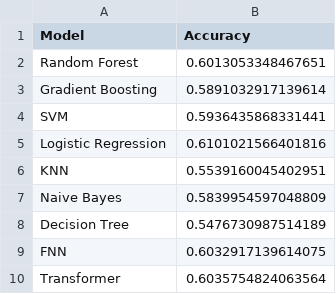
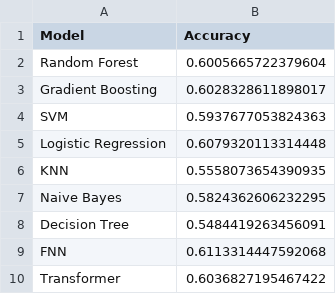
Before and after one commit to PayaamEmami/mma-predictive-modeling, a CSV file: results/validation_performances.csv, drawn as a sheet.

Commit message:
Automated update from S3 at 20261115124803

```diff
--- a/results/validation_performances.csv
+++ b/results/validation_performances.csv
@@ -1,10 +1,10 @@
 Model,Accuracy
-Random Forest,0.6013053348467651
-Gradient Boosting,0.5891032917139614
-SVM,0.5936435868331441
-Logistic Regression,0.6101021566401816
-KNN,0.5539160045402951
-Naive Bayes,0.5839954597048809
-Decision Tree,0.5476730987514189
-FNN,0.6032917139614075
-Transformer,0.6035754824063564
+Random Forest,0.6005665722379604
+Gradient Boosting,0.6028328611898017
+SVM,0.5937677053824363
+Logistic Regression,0.6079320113314448
+KNN,0.5558073654390935
+Naive Bayes,0.5824362606232295
+Decision Tree,0.5484419263456091
+FNN,0.6113314447592068
+Transformer,0.6036827195467422
```
